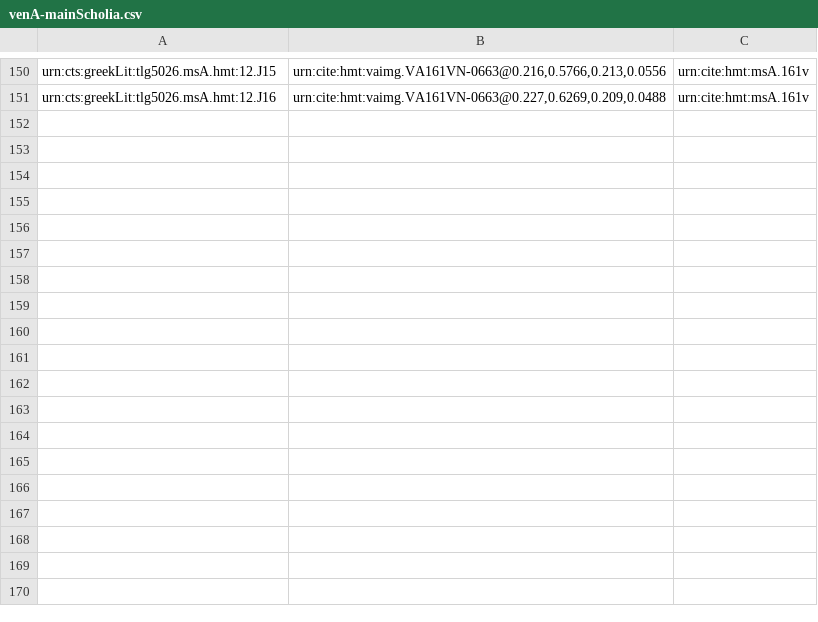
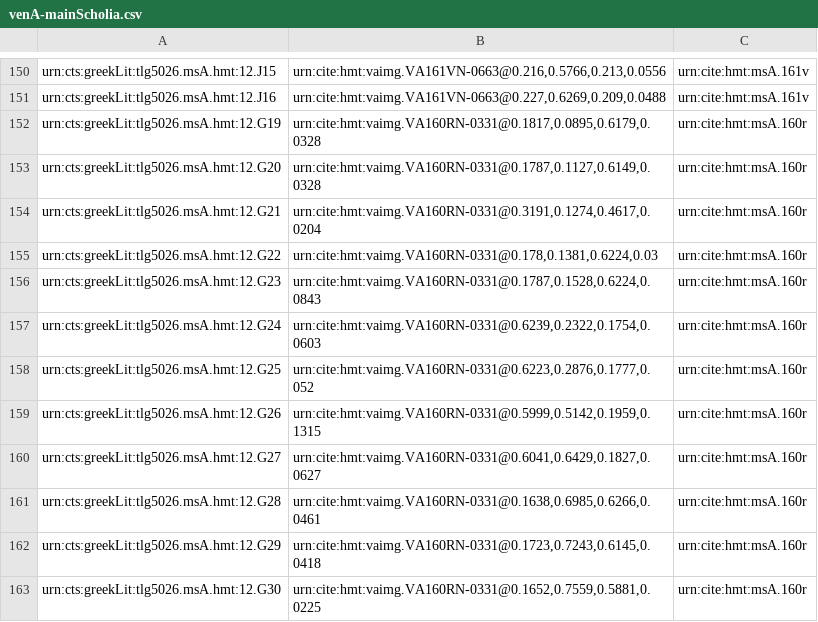
Before and after one commit to hmteditors/alums1, a CSV file: hmt-12/collections/venA-mainScholia.csv, drawn as a sheet; only a part is shown, gaps mark what is left out.

Commit message:
Update venA-mainScholia.csv
indexed main scholia of 160r

```diff
--- a/hmt-12/collections/venA-mainScholia.csv
+++ b/hmt-12/collections/venA-mainScholia.csv
@@ -151 +151,13 @@ urn:cts:greekLit:tlg5026.msA.hmt:12.J15,"urn:cite:hmt:vaimg.VA161VN-0663@0.216,0
 urn:cts:greekLit:tlg5026.msA.hmt:12.J16,"urn:cite:hmt:vaimg.VA161VN-0663@0.227,0.6269,0.209,0.0488",urn:cite:hmt:msA.161v
+urn:cts:greekLit:tlg5026.msA.hmt:12.G19,"urn:cite:hmt:vaimg.VA160RN-0331@0.1817,0.0895,0.6179,0.0328",urn:cite:hmt:msA.160r
+urn:cts:greekLit:tlg5026.msA.hmt:12.G20,"urn:cite:hmt:vaimg.VA160RN-0331@0.1787,0.1127,0.6149,0.0328",urn:cite:hmt:msA.160r
+urn:cts:greekLit:tlg5026.msA.hmt:12.G21,"urn:cite:hmt:vaimg.VA160RN-0331@0.3191,0.1274,0.4617,0.0204",urn:cite:hmt:msA.160r
+urn:cts:greekLit:tlg5026.msA.hmt:12.G22,"urn:cite:hmt:vaimg.VA160RN-0331@0.178,0.1381,0.6224,0.03",urn:cite:hmt:msA.160r
+urn:cts:greekLit:tlg5026.msA.hmt:12.G23,"urn:cite:hmt:vaimg.VA160RN-0331@0.1787,0.1528,0.6224,0.0843",urn:cite:hmt:msA.160r
+urn:cts:greekLit:tlg5026.msA.hmt:12.G24,"urn:cite:hmt:vaimg.VA160RN-0331@0.6239,0.2322,0.1754,0.0603",urn:cite:hmt:msA.160r
+urn:cts:greekLit:tlg5026.msA.hmt:12.G25,"urn:cite:hmt:vaimg.VA160RN-0331@0.6223,0.2876,0.1777,0.052",urn:cite:hmt:msA.160r
+urn:cts:greekLit:tlg5026.msA.hmt:12.G26,"urn:cite:hmt:vaimg.VA160RN-0331@0.5999,0.5142,0.1959,0.1315",urn:cite:hmt:msA.160r
+urn:cts:greekLit:tlg5026.msA.hmt:12.G27,"urn:cite:hmt:vaimg.VA160RN-0331@0.6041,0.6429,0.1827,0.0627",urn:cite:hmt:msA.160r
+urn:cts:greekLit:tlg5026.msA.hmt:12.G28,"urn:cite:hmt:vaimg.VA160RN-0331@0.1638,0.6985,0.6266,0.0461",urn:cite:hmt:msA.160r
+urn:cts:greekLit:tlg5026.msA.hmt:12.G29,"urn:cite:hmt:vaimg.VA160RN-0331@0.1723,0.7243,0.6145,0.0418",urn:cite:hmt:msA.160r
+urn:cts:greekLit:tlg5026.msA.hmt:12.G30,"urn:cite:hmt:vaimg.VA160RN-0331@0.1652,0.7559,0.5881,0.0225",urn:cite:hmt:msA.160r
```
